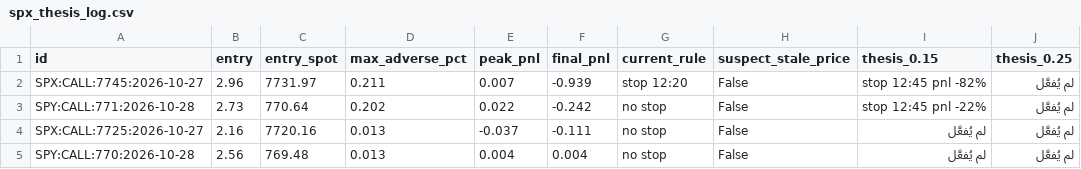
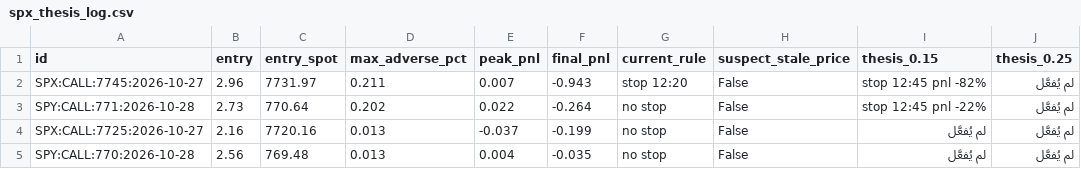
Before and after one commit to anwaralnayri1411-source/spx-bot, a CSV file: spx_thesis_log.csv, drawn as a sheet; only a part is shown; the diff names each change by its address in the sheet, - before the commit and + after, or states it on an @@ line.

```diff
--- a/spx_thesis_log.csv
+++ b/spx_thesis_log.csv
-F2 (final_pnl): -0.939
+F2 (final_pnl): -0.943
-F3 (final_pnl): -0.242
+F3 (final_pnl): -0.264
-F4 (final_pnl): -0.111
+F4 (final_pnl): -0.199
-F5 (final_pnl): 0.004
+F5 (final_pnl): -0.035
```
Also changed, not shown: live_quotes_log.csv, spx_track.csv.
